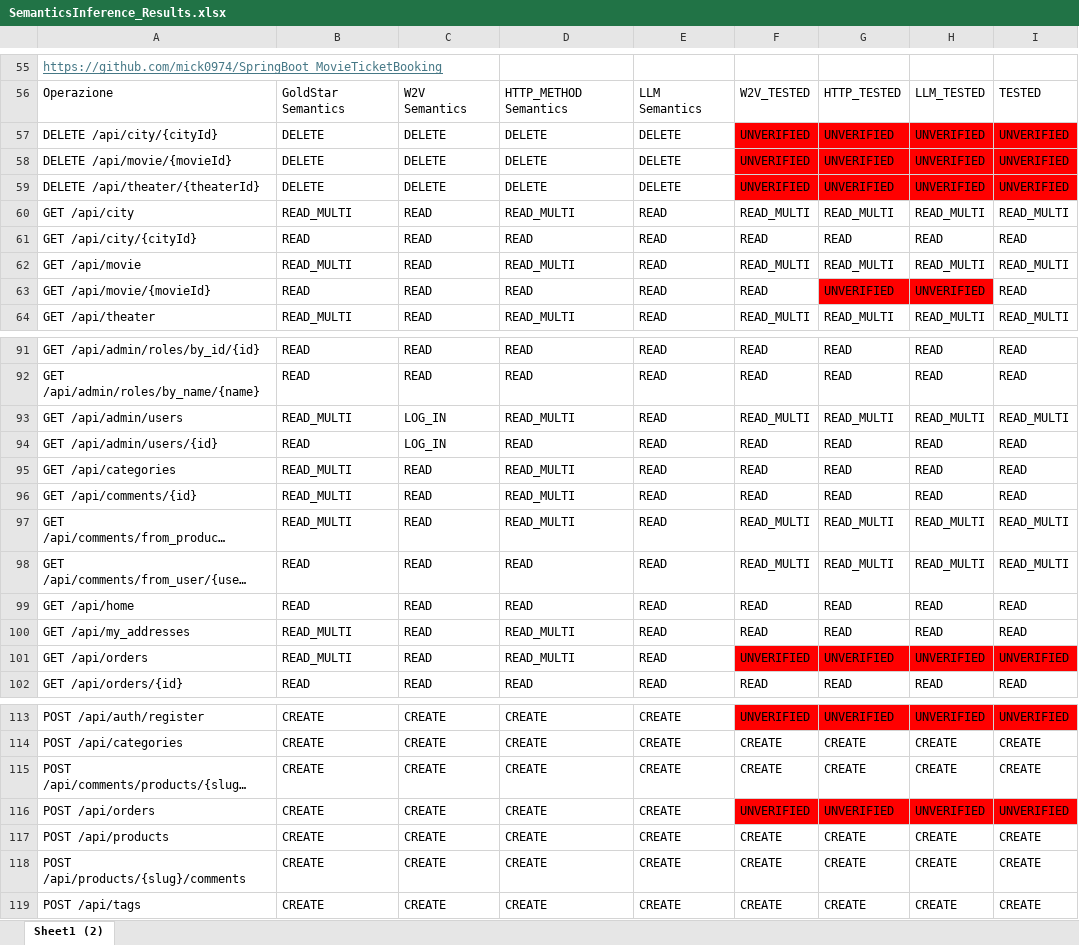
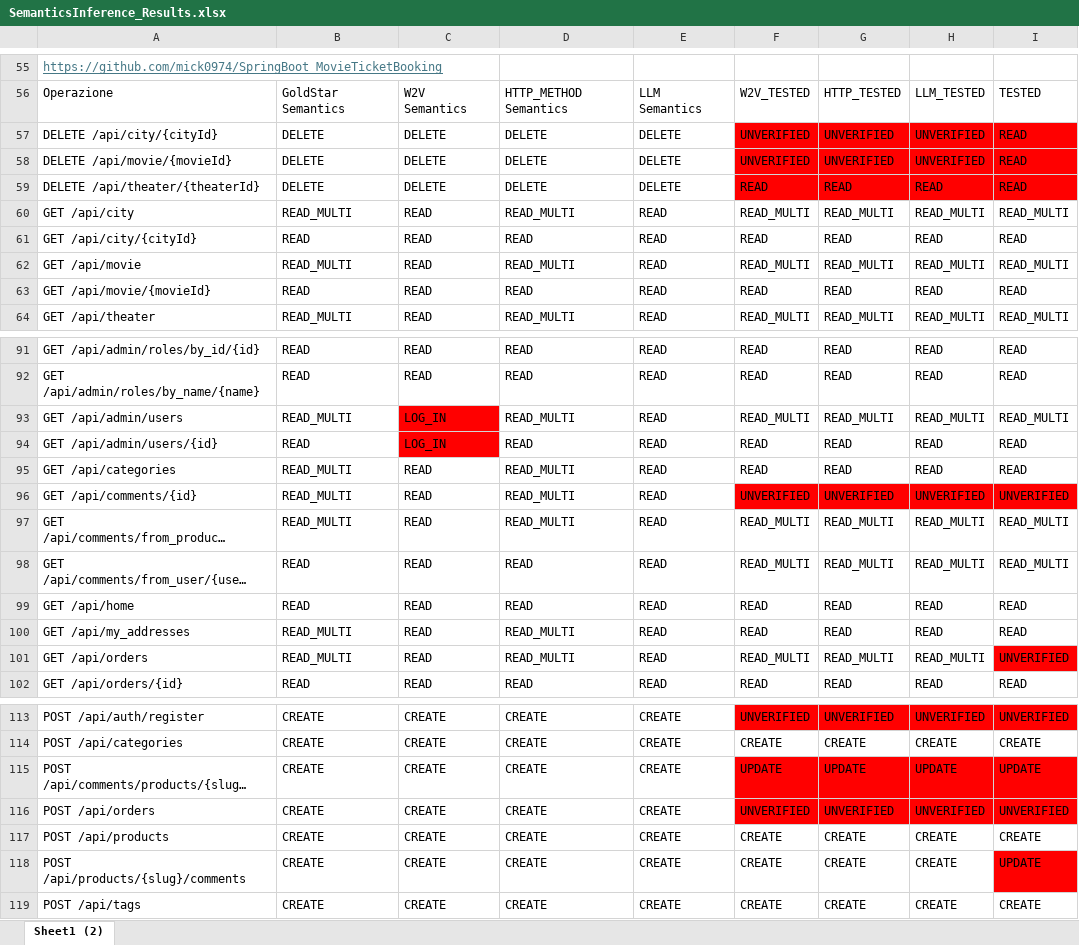
Before and after one commit to mick0974/OperationSemanticsInference_OpenApiSecs, an Excel workbook: SemanticsInference_Results.xlsx, sheet Sheet1 (2), drawn as a sheet; only a part is shown, gaps mark what is left out; long unchanged cells end in …; values as stored, in another font and other column widths than the file's, no borders; the diff covers the shown part only; the diff names each change by its address in the sheet, - before the commit and + after, or states it on an @@ line.

Commit message:
Updated results

```diff
--- a/SemanticsInference_Results.xlsx (sheet Sheet1 (2))
+++ b/SemanticsInference_Results.xlsx (sheet Sheet1 (2))
-I57:I59: UNVERIFIED
+I57:I59: READ
-F59: UNVERIFIED
+F59: READ
-G59: UNVERIFIED
+G59: READ
-H59: UNVERIFIED
+H59: READ
-G63: UNVERIFIED
+G63: READ
-G63:H63 fill: #FF0000
+G63:H63 fill: none
-H63: UNVERIFIED
+H63: READ
-C93:C94 fill: none
+C93:C94 fill: #FF0000
-F96: READ
+F96: UNVERIFIED
-F96:I96 fill: none
+F96:I96 fill: #FF0000
-G96: READ
+G96: UNVERIFIED
-H96: READ
+H96: UNVERIFIED
-I96: READ
+I96: UNVERIFIED
-F101: UNVERIFIED
+F101: READ_MULTI
-F101:H101 fill: #FF0000
+F101:H101 fill: none
-G101: UNVERIFIED
+G101: READ_MULTI
-H101: UNVERIFIED
+H101: READ_MULTI
-F115: CREATE
+F115: UPDATE
-F115:I115 fill: none
+F115:I115 fill: #FF0000
-G115: CREATE
+G115: UPDATE
-H115: CREATE
+H115: UPDATE
-I115: CREATE
+I115: UPDATE
-I118: CREATE
+I118: UPDATE
-I118 fill: none
+I118 fill: #FF0000
```
Also changed, not shown: 10 edited cells and cell formats elsewhere in this sheet, SemanticsInference_Metrics.xlsx.
